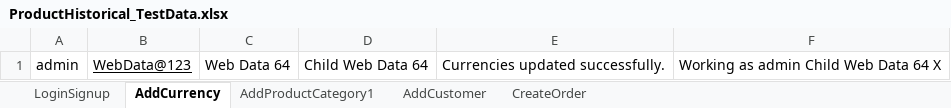
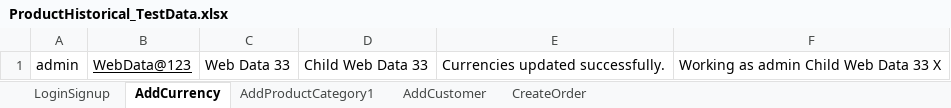
Before and after one commit to indianashu/WDAutomation, an Excel workbook: ProductHistorical_TestData.xlsx, sheet AddCurrency, drawn as a sheet; values as stored, in another font and other column widths than the file's, no borders; the diff names each change by its address in the sheet, - before the commit and + after, or states it on an @@ line.

```diff
--- a/ProductHistorical_TestData.xlsx (sheet AddCurrency)
+++ b/ProductHistorical_TestData.xlsx (sheet AddCurrency)
-C1: Web Data 64
+C1: Web Data 33
-D1: Child Web Data 64
+D1: Child Web Data 33
-F1: Working as admin Child Web Data 64 X
+F1: Working as admin Child Web Data 33 X
```
Also changed, not shown: sheet CreateOrder, sheet LoginSignup, sheet AddCustomer, sheet AddProductCategory1, 8 other files.
